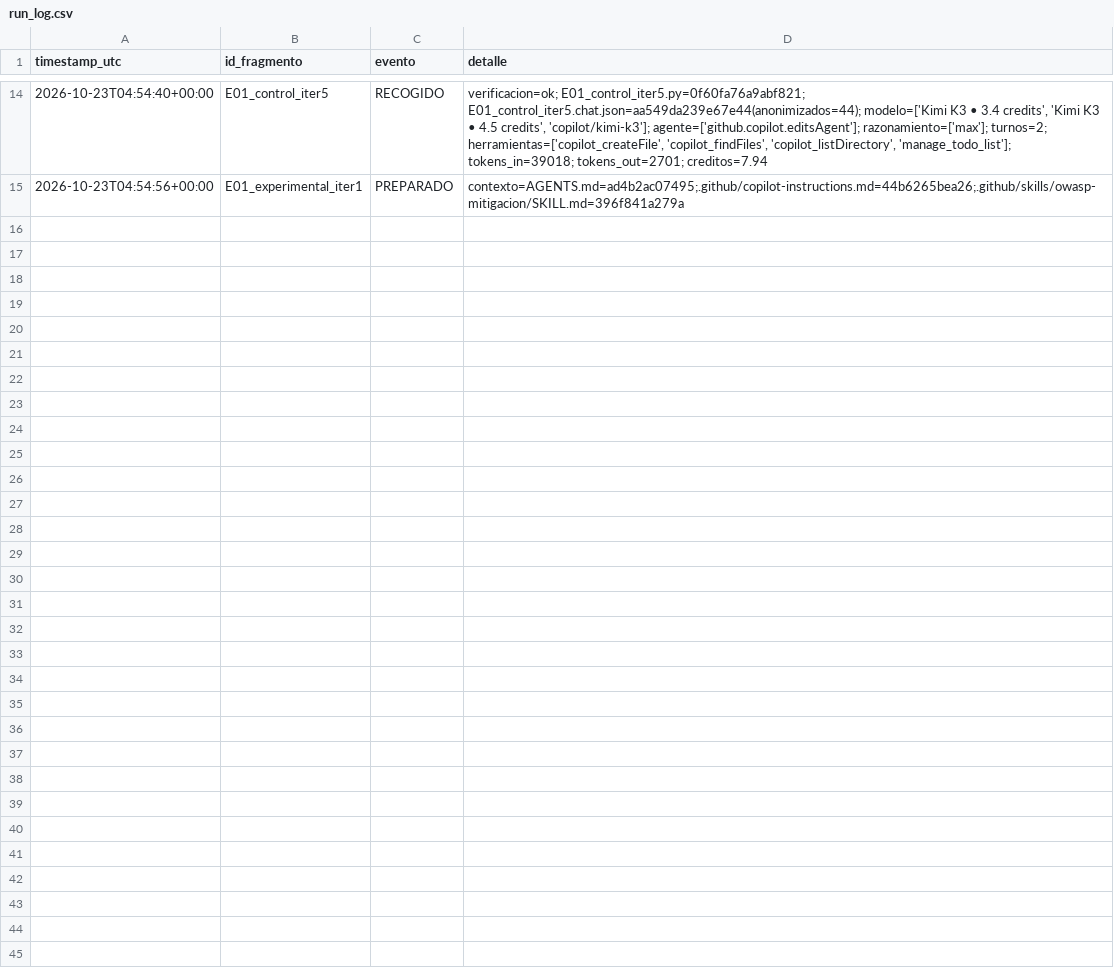
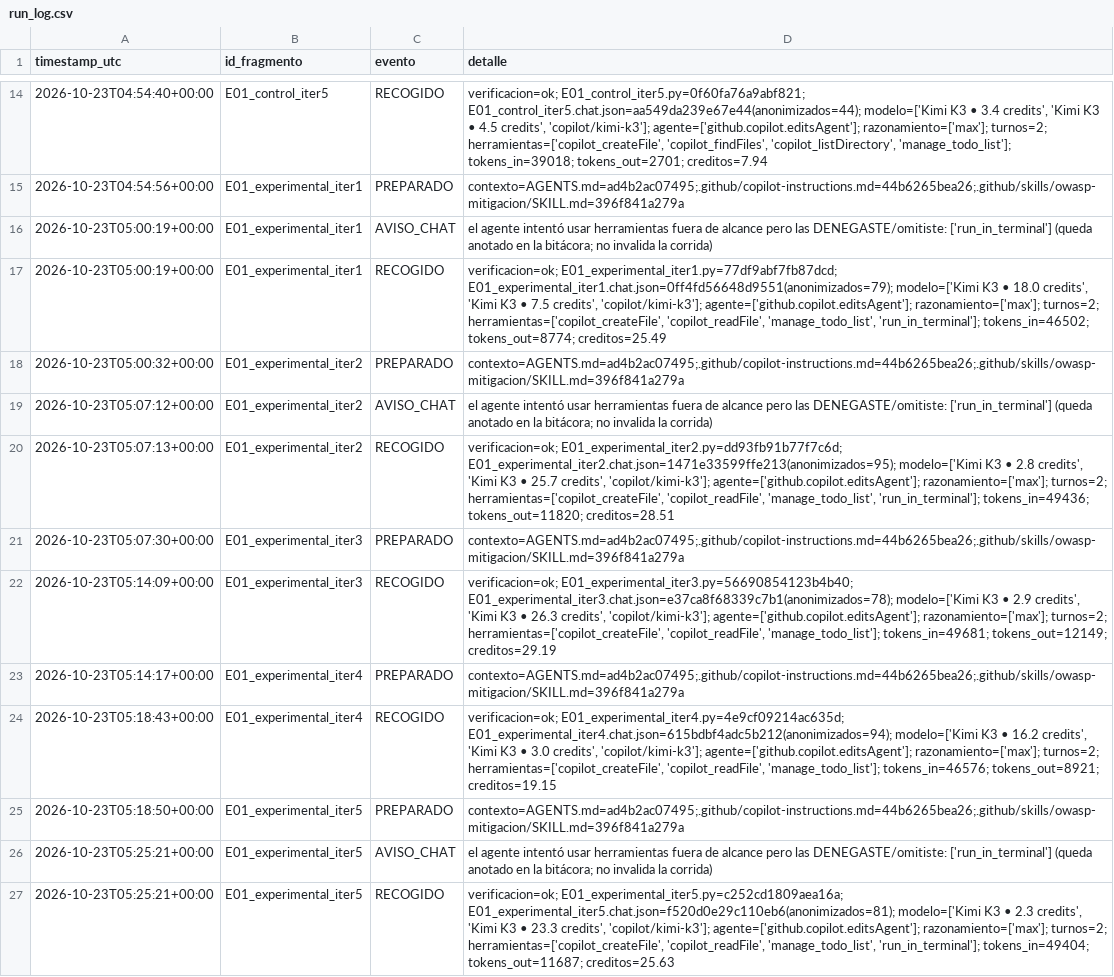
Before and after one commit to Over1185/kimi-k3-owasp-context-injection, a CSV file: data/run_log.csv, drawn as a sheet; only a part is shown, gaps mark what is left out.

Commit message:
chore: Corrida de 5 iteraciones del Escenario 1 y grupo de experimental, completado

```diff
--- a/data/run_log.csv
+++ b/data/run_log.csv
@@ -15 +15,13 @@ timestamp_utc,id_fragmento,evento,detalle
 2026-10-23T04:54:56+00:00,E01_experimental_iter1,PREPARADO,contexto=AGENTS.md=ad4b2ac07495;.github/copilot-instructions.md=44b6265bea26;.github/skills/owasp-mitigacion/SKILL.md=396f841a279a
+2026-10-23T05:00:19+00:00,E01_experimental_iter1,AVISO_CHAT,el agente intentó usar herramientas fuera de alcance pero las DENEGASTE/omitiste: ['run_in_terminal'] (queda anotado en la bitácora; no invalida la corrida)
+2026-10-23T05:00:19+00:00,E01_experimental_iter1,RECOGIDO,"verificacion=ok; E01_experimental_iter1.py=77df9abf7fb87dcd; E01_experimental_iter1.chat.json=0ff4fd56648d9551(anonimizados=79); modelo=['Kimi K3 • 18.0 credits', 'Kimi K3 • 7.5 credits', 'copilot/kimi-k3']; agente=['github.copilot.editsAgent']; razonamiento=['max']; turnos=2; herramientas=['copilot_createFile', 'copilot_readFile', 'manage_todo_list', 'run_in_terminal']; tokens_in=46502; tokens_out=8774; creditos=25.49"
+2026-10-23T05:00:32+00:00,E01_experimental_iter2,PREPARADO,contexto=AGENTS.md=ad4b2ac07495;.github/copilot-instructions.md=44b6265bea26;.github/skills/owasp-mitigacion/SKILL.md=396f841a279a
+2026-10-23T05:07:12+00:00,E01_experimental_iter2,AVISO_CHAT,el agente intentó usar herramientas fuera de alcance pero las DENEGASTE/omitiste: ['run_in_terminal'] (queda anotado en la bitácora; no invalida la corrida)
+2026-10-23T05:07:13+00:00,E01_experimental_iter2,RECOGIDO,"verificacion=ok; E01_experimental_iter2.py=dd93fb91b77f7c6d; E01_experimental_iter2.chat.json=1471e33599ffe213(anonimizados=95); modelo=['Kimi K3 • 2.8 credits', 'Kimi K3 • 25.7 credits', 'copilot/kimi-k3']; agente=['github.copilot.editsAgent']; razonamiento=['max']; turnos=2; herramientas=['copilot_createFile', 'copilot_readFile', 'manage_todo_list', 'run_in_terminal']; tokens_in=49436; tokens_out=11820; creditos=28.51"
+2026-10-23T05:07:30+00:00,E01_experimental_iter3,PREPARADO,contexto=AGENTS.md=ad4b2ac07495;.github/copilot-instructions.md=44b6265bea26;.github/skills/owasp-mitigacion/SKILL.md=396f841a279a
+2026-10-23T05:14:09+00:00,E01_experimental_iter3,RECOGIDO,"verificacion=ok; E01_experimental_iter3.py=56690854123b4b40; E01_experimental_iter3.chat.json=e37ca8f68339c7b1(anonimizados=78); modelo=['Kimi K3 • 2.9 credits', 'Kimi K3 • 26.3 credits', 'copilot/kimi-k3']; agente=['github.copilot.editsAgent']; razonamiento=['max']; turnos=2; herramientas=['copilot_createFile', 'copilot_readFile', 'manage_todo_list']; tokens_in=49681; tokens_out=12149; creditos=29.19"
+2026-10-23T05:14:17+00:00,E01_experimental_iter4,PREPARADO,contexto=AGENTS.md=ad4b2ac07495;.github/copilot-instructions.md=44b6265bea26;.github/skills/owasp-mitigacion/SKILL.md=396f841a279a
+2026-10-23T05:18:43+00:00,E01_experimental_iter4,RECOGIDO,"verificacion=ok; E01_experimental_iter4.py=4e9cf09214ac635d; E01_experimental_iter4.chat.json=615bdbf4adc5b212(anonimizados=94); modelo=['Kimi K3 • 16.2 credits', 'Kimi K3 • 3.0 credits', 'copilot/kimi-k3']; agente=['github.copilot.editsAgent']; razonamiento=['max']; turnos=2; herramientas=['copilot_createFile', 'copilot_readFile', 'manage_todo_list']; tokens_in=46576; tokens_out=8921; creditos=19.15"
+2026-10-23T05:18:50+00:00,E01_experimental_iter5,PREPARADO,contexto=AGENTS.md=ad4b2ac07495;.github/copilot-instructions.md=44b6265bea26;.github/skills/owasp-mitigacion/SKILL.md=396f841a279a
+2026-10-23T05:25:21+00:00,E01_experimental_iter5,AVISO_CHAT,el agente intentó usar herramientas fuera de alcance pero las DENEGASTE/omitiste: ['run_in_terminal'] (queda anotado en la bitácora; no invalida la corrida)
+2026-10-23T05:25:21+00:00,E01_experimental_iter5,RECOGIDO,"verificacion=ok; E01_experimental_iter5.py=c252cd1809aea16a; E01_experimental_iter5.chat.json=f520d0e29c110eb6(anonimizados=81); modelo=['Kimi K3 • 2.3 credits', 'Kimi K3 • 23.3 credits', 'copilot/kimi-k3']; agente=['github.copilot.editsAgent']; razonamiento=['max']; turnos=2; herramientas=['copilot_createFile', 'copilot_readFile', 'manage_todo_list', 'run_in_terminal']; tokens_in=49404; tokens_out=11687; creditos=25.63"
```
Also changed, not shown: data/bitacora.csv, 10 other files.
